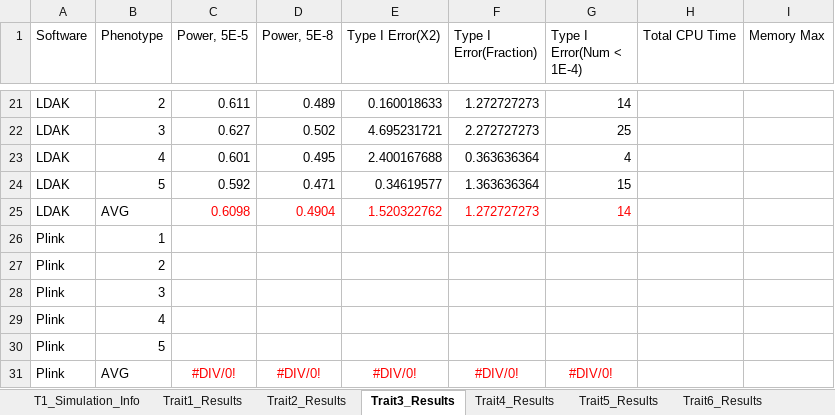
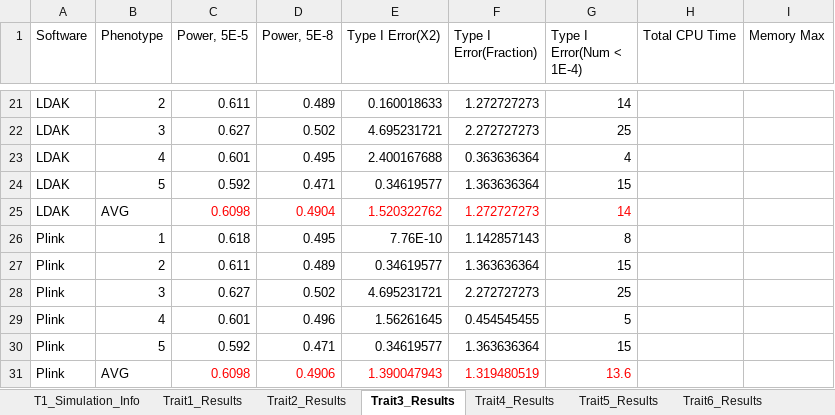
Before and after one commit to KirakiraZLY/An-evaluation-of-software-for-performing-GWAS-mixed-model-association-analysis, an Excel workbook: Tables/Table3_T1EandPower_Simulated.xlsx, sheet Trait3_Results, drawn as a sheet; only a part is shown, gaps mark what is left out; values as stored, in another font and other column widths than the file's, no borders; removed rows and columns are numbered as before the commit, all else as after; the diff names each change by its address in the sheet, - before the commit and + after, or states it on an @@ line.

```diff
--- a/Tables/Table3_T1EandPower_Simulated.xlsx (sheet Trait3_Results)
+++ b/Tables/Table3_T1EandPower_Simulated.xlsx (sheet Trait3_Results)
-row 26: Plink | 1
-row 27: Plink | 2
-row 28: Plink | 3
-row 29: Plink | 4
-row 30: Plink | 5
-row 31: Plink | AVG | #DIV/0! | #DIV/0! | #DIV/0! | #DIV/0! | #DIV/0!
+row 26: Plink | 1 | 0.618 | 0.495 | 7.76E-10 | 1.142857143 | 8
+row 27: Plink | 2 | 0.611 | 0.489 | 0.34619577 | 1.363636364 | 15
+row 28: Plink | 3 | 0.627 | 0.502 | 4.695231721 | 2.272727273 | 25
+row 29: Plink | 4 | 0.601 | 0.496 | 1.56261645 | 0.454545455 | 5
+row 30: Plink | 5 | 0.592 | 0.471 | 0.34619577 | 1.363636364 | 15
+row 31: Plink | AVG | 0.6098 | 0.4906 | 1.390047943 | 1.319480519 | 13.6
```
Also changed, not shown: sheet T1_Simulation_Info, Tables/Table3_Supp_T1EandPower.xlsx, 2 other files.
